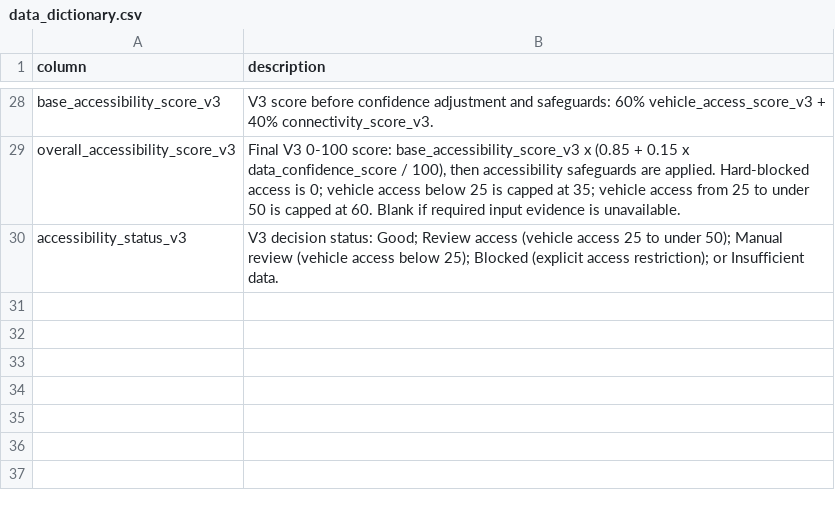
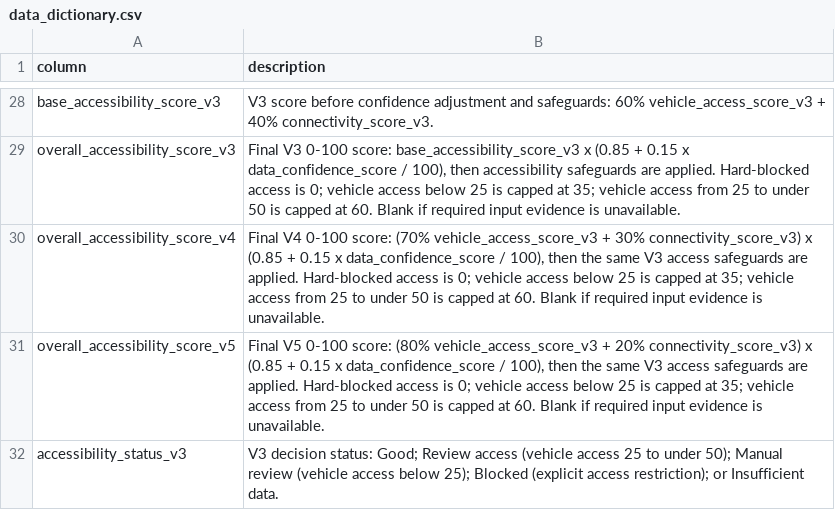
Before and after one commit to fnurrahmadi/accessibility-scoring, a CSV file: data/output/data_dictionary.csv, drawn as a sheet; only a part is shown, gaps mark what is left out.

Commit message:
Add V4 and V5 accessibility scores

```diff
--- a/data/output/data_dictionary.csv
+++ b/data/output/data_dictionary.csv
@@ -29,2 +29,4 @@ base_accessibility_score_v3,"V3 score before confidence adjustment and safeguard
 overall_accessibility_score_v3,"Final V3 0-100 score: base_accessibility_score_v3 x (0.85 + 0.15 x data_confidence_score / 100), then accessibility safeguards are applied. Hard-blocked access is 0; vehicle access below 25 is capped at 35; vehicle access from 25 to under 50 is capped at 60. Blank if required input evidence is unavailable."
+overall_accessibility_score_v4,"Final V4 0-100 score: (70% vehicle_access_score_v3 + 30% connectivity_score_v3) x (0.85 + 0.15 x data_confidence_score / 100), then the same V3 access safeguards are applied. Hard-blocked access is 0; vehicle access below 25 is capped at 35; vehicle access from 25 to under 50 is capped at 60. Blank if required input evidence is unavailable."
+overall_accessibility_score_v5,"Final V5 0-100 score: (80% vehicle_access_score_v3 + 20% connectivity_score_v3) x (0.85 + 0.15 x data_confidence_score / 100), then the same V3 access safeguards are applied. Hard-blocked access is 0; vehicle access below 25 is capped at 35; vehicle access from 25 to under 50 is capped at 60. Blank if required input evidence is unavailable."
 accessibility_status_v3,"V3 decision status: Good; Review access (vehicle access 25 to under 50); Manual review (vehicle access below 25); Blocked (explicit access restriction); or Insufficient data."
```
Also changed, not shown: 2 other files.
